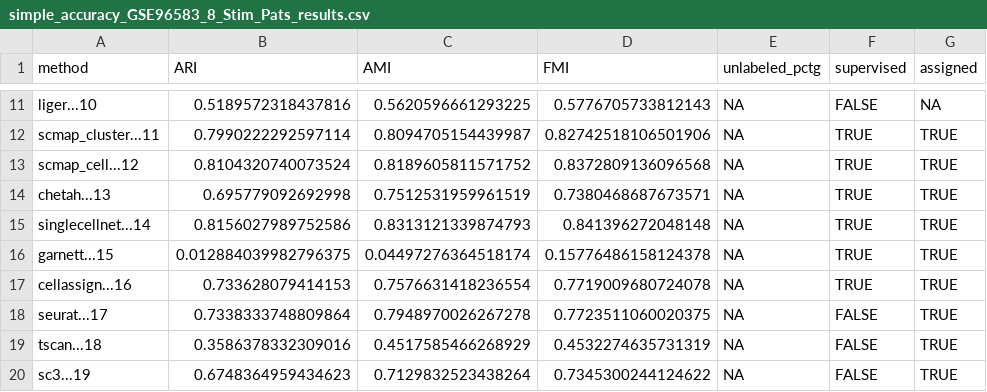
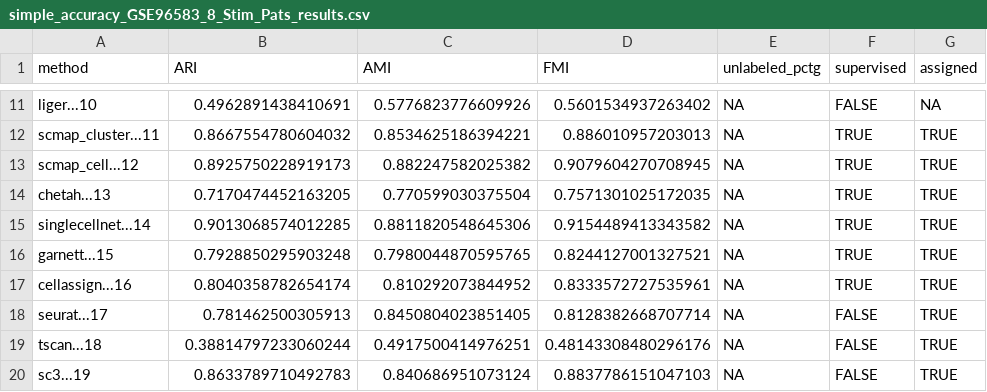
Before and after one commit to xsun28/scRNAIdent, a CSV file: results/simple_accuracy_GSE96583_8_Stim_Pats_results.csv, drawn as a sheet; only a part is shown, gaps mark what is left out; the diff covers the shown part only; the diff names each change by its address in the sheet, - before the commit and + after, or states it on an @@ line.

```diff
--- a/results/simple_accuracy_GSE96583_8_Stim_Pats_results.csv
+++ b/results/simple_accuracy_GSE96583_8_Stim_Pats_results.csv
-B11 (ARI): 0.5189572318437816
+B11 (ARI): 0.4962891438410691
-C11 (AMI): 0.5620596661293225
+C11 (AMI): 0.5776823776609926
-D11 (FMI): 0.5776705733812143
+D11 (FMI): 0.5601534937263402
-B12 (ARI): 0.7990222292597114
+B12 (ARI): 0.8667554780604032
-C12 (AMI): 0.8094705154439987
+C12 (AMI): 0.8534625186394221
-D12 (FMI): 0.82742518106501906
+D12 (FMI): 0.886010957203013
-B13 (ARI): 0.8104320740073524
+B13 (ARI): 0.8925750228919173
-C13 (AMI): 0.8189605811571752
+C13 (AMI): 0.882247582025382
-D13 (FMI): 0.8372809136096568
+D13 (FMI): 0.9079604270708945
-B14 (ARI): 0.695779092692998
+B14 (ARI): 0.7170474452163205
-C14 (AMI): 0.7512531959961519
+C14 (AMI): 0.770599030375504
-D14 (FMI): 0.7380468687673571
+D14 (FMI): 0.7571301025172035
-B15 (ARI): 0.8156027989752586
+B15 (ARI): 0.9013068574012285
-C15 (AMI): 0.8313121339874793
+C15 (AMI): 0.8811820548645306
-D15 (FMI): 0.841396272048148
+D15 (FMI): 0.9154489413343582
-B16 (ARI): 0.012884039982796375
+B16 (ARI): 0.7928850295903248
-C16 (AMI): 0.04497276364518174
+C16 (AMI): 0.7980044870595765
-D16 (FMI): 0.15776486158124378
+D16 (FMI): 0.8244127001327521
-B17 (ARI): 0.733628079414153
+B17 (ARI): 0.8040358782654174
-C17 (AMI): 0.7576631418236554
+C17 (AMI): 0.810292073844952
-D17 (FMI): 0.7719009680724078
+D17 (FMI): 0.8333572727535961
-B18 (ARI): 0.7338333748809864
+B18 (ARI): 0.781462500305913
-C18 (AMI): 0.7948970026267278
+C18 (AMI): 0.8450804023851405
-D18 (FMI): 0.7723511060020375
+D18 (FMI): 0.8128382668707714
-B19 (ARI): 0.3586378332309016
+B19 (ARI): 0.38814797233060244
-C19 (AMI): 0.4517585466268929
+C19 (AMI): 0.4917500414976251
-D19 (FMI): 0.4532274635731319
+D19 (FMI): 0.48143308480296176
-B20 (ARI): 0.6748364959434623
+B20 (ARI): 0.8633789710492783
-C20 (AMI): 0.7129832523438264
+C20 (AMI): 0.840686951073124
-D20 (FMI): 0.7345300244124622
+D20 (FMI): 0.8837786151047103
```
Also changed, not shown: 64 edited cells elsewhere in this file, results/cell_number_GSE96583_8_Stim_Pats_results.csv, 38 other files.
